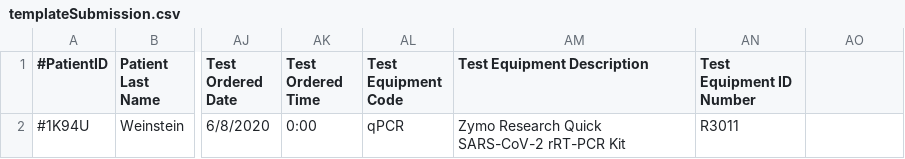
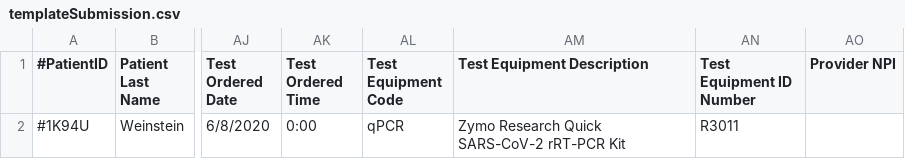
Before and after one commit to Zymo-Research/zymoTransmit, a CSV file: templateSubmission.csv, drawn as a sheet; only a part is shown, gaps mark what is left out; the diff names each change by its address in the sheet, - before the commit and + after, or states it on an @@ line.

Commit message:
Able to read the CA lab forms being used for temporary reporting. Able to handle physician NPI numbers for ordering providers if present in all forms where they are expected.

```diff
--- a/templateSubmission.csv
+++ b/templateSubmission.csv
-AO1: (empty)
+AO1: Provider NPI
```
Also changed, not shown: 8 other files.
